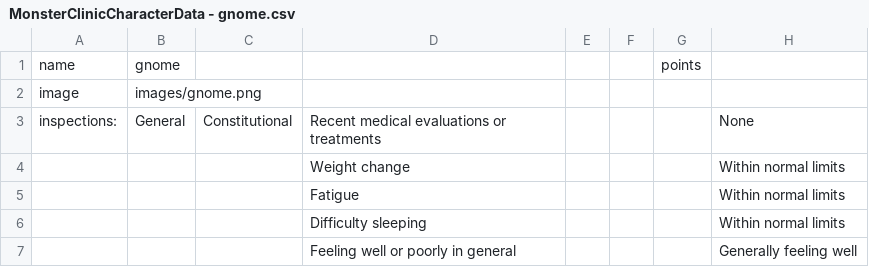
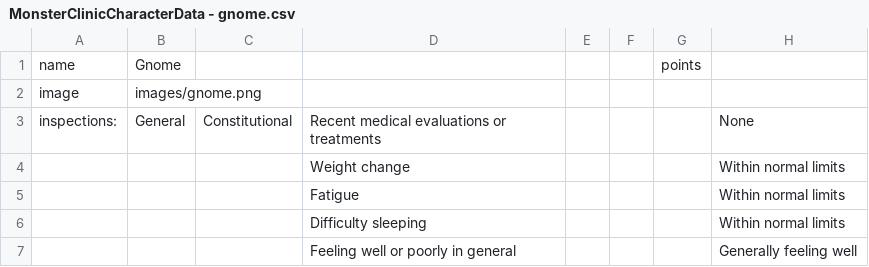
Before and after one commit to KristinEliseLee/monster-clinic, a CSV file: character_data/MonsterClinicCharacterData - gnome.csv, drawn as a sheet; only a part is shown.

```diff
--- a/character_data/MonsterClinicCharacterData - gnome.csv
+++ b/character_data/MonsterClinicCharacterData - gnome.csv
@@ -1,2 +1,2 @@
-name,gnome,,,,,points,
+name,Gnome,,,,,points,
 image,images/gnome.png,,,,,,
```
Also changed, not shown: character_data/MonsterClinicCharacterData - Medusa.csv, 3 other files.
